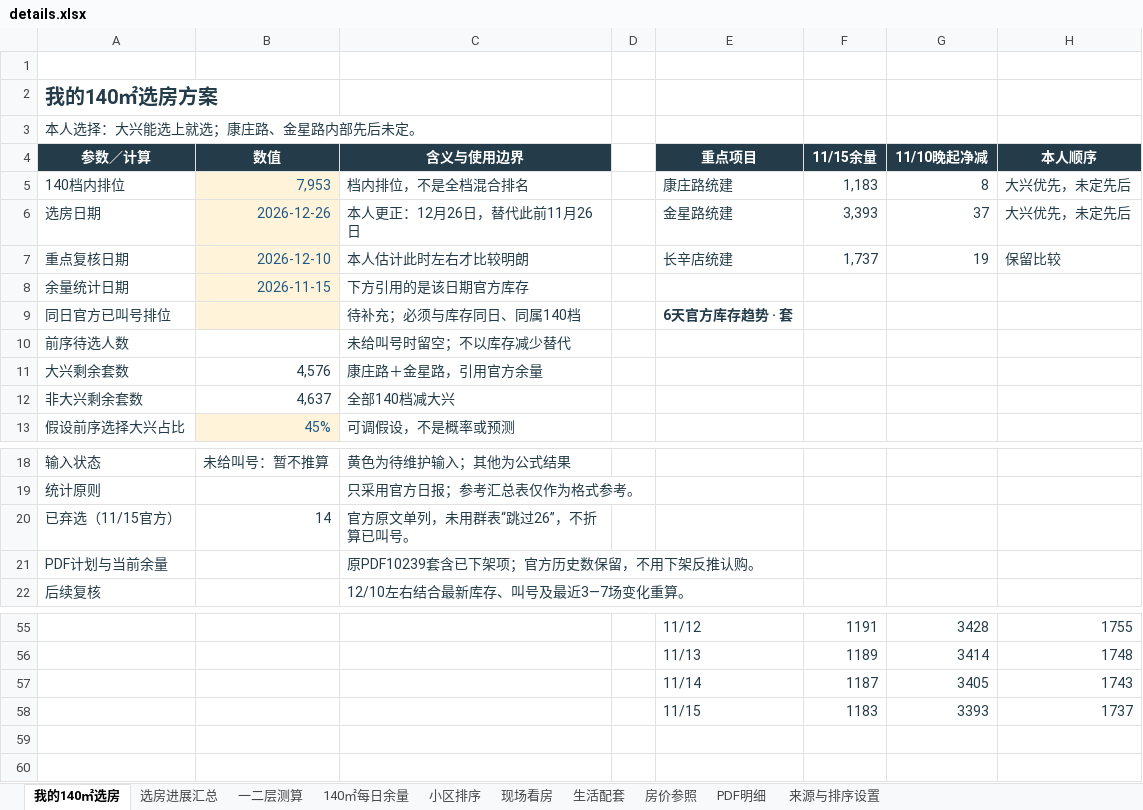
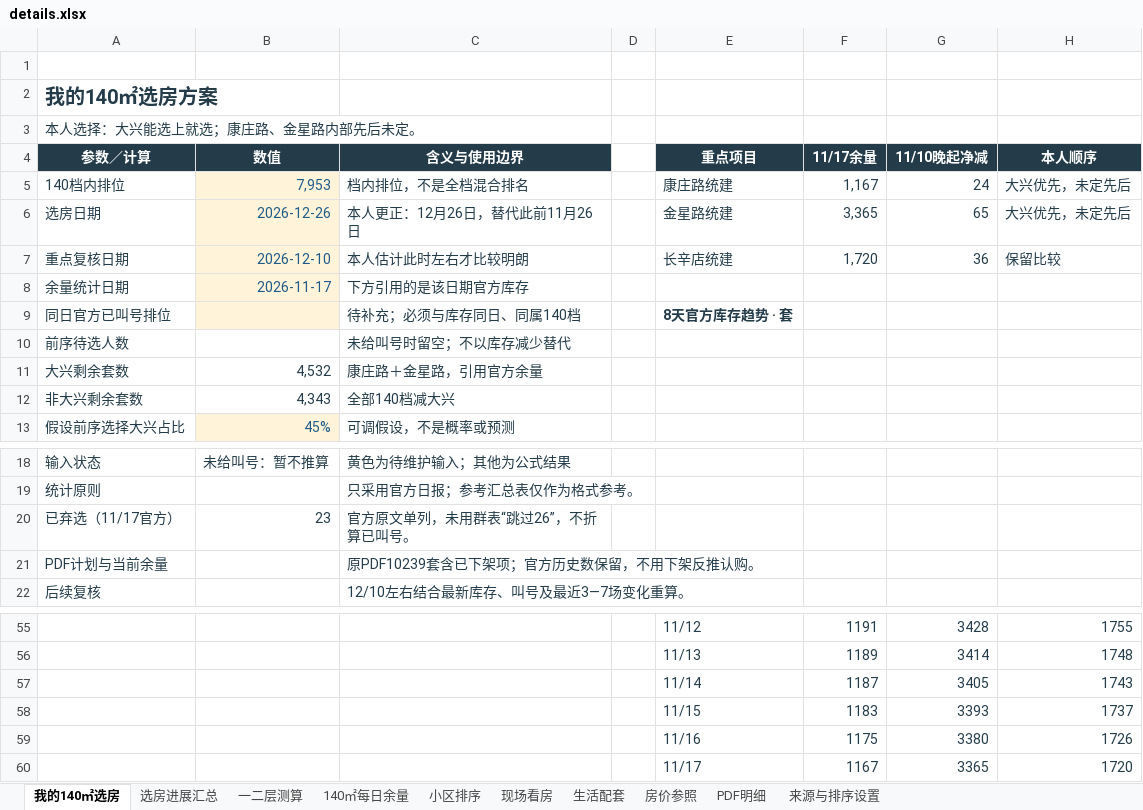
Before and after one commit to 768-web/beijing-home-review, an Excel workbook: details.xlsx, sheet 我的140㎡选房, drawn as a sheet; only a part is shown, gaps mark what is left out; values as stored, in another font and other column widths than the file's, no borders; charts and pictures and conditional formats not drawn; the diff names each change by its address in the sheet, - before the commit and + after, or states it on an @@ line.

```diff
--- a/details.xlsx (sheet 我的140㎡选房)
+++ b/details.xlsx (sheet 我的140㎡选房)
-F4: 11/15余量
+F4: 11/17余量
-F5 (11/17余量): 1,183
+F5 (11/17余量): 1,167
-G5 (11/10晚起净减): 8
+G5 (11/10晚起净减): 24
-F6 (11/17余量): 3,393
+F6 (11/17余量): 3,365
-G6 (11/10晚起净减): 37
+G6 (11/10晚起净减): 65
-F7 (11/17余量): 1,737
+F7 (11/17余量): 1,720
-G7 (11/10晚起净减): 19
+G7 (11/10晚起净减): 36
-B8 (数值): 2026-11-15
+B8 (数值): 2026-11-17
-E9 (重点项目): 6天官方库存趋势 · 套
+E9 (重点项目): 8天官方库存趋势 · 套
-B11 (数值): 4,576
+B11 (数值): 4,532
-B12 (数值): 4,637
+B12 (数值): 4,343
-A20 (参数／计算): 已弃选（11/15官方）
+A20 (参数／计算): 已弃选（11/17官方）
-B20 (数值): 14
+B20 (数值): 23
+row 59:  |  |  |  | 11/16 | 1175 | 3380 | 1726
+row 60:  |  |  |  | 11/17 | 1167 | 3365 | 1720
```
Also changed, not shown: sheet 140㎡每日余量, sheet 选房进展汇总, sheet 小区排序, sheet 来源与排序设置, formulas that keep their value, charts or pictures, 1 other file.
